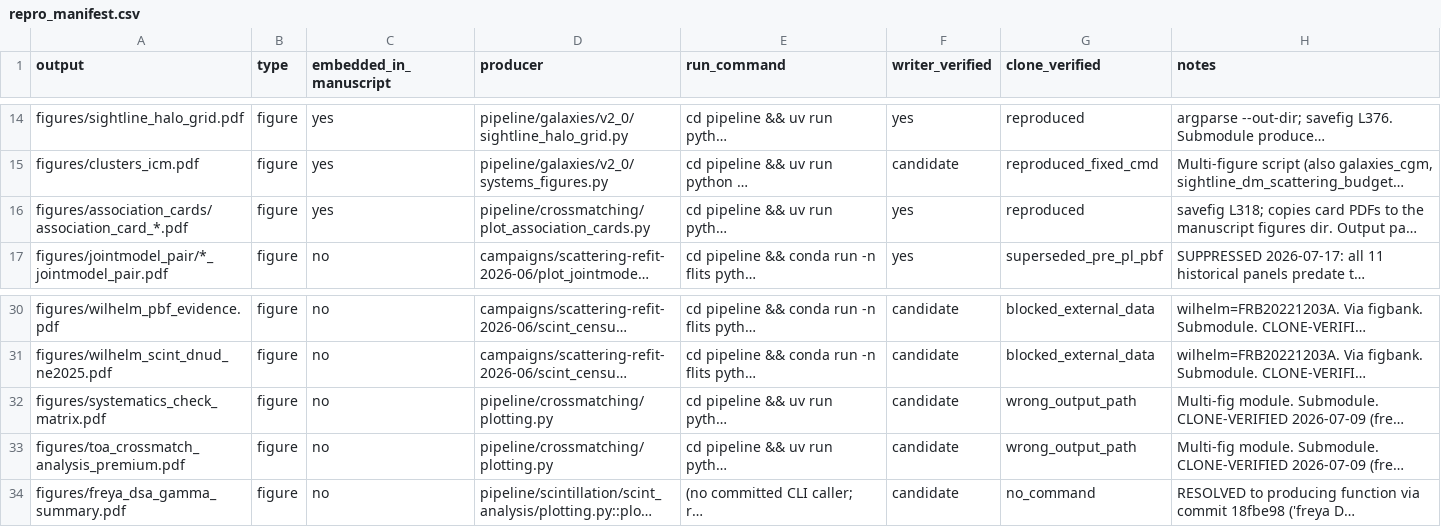
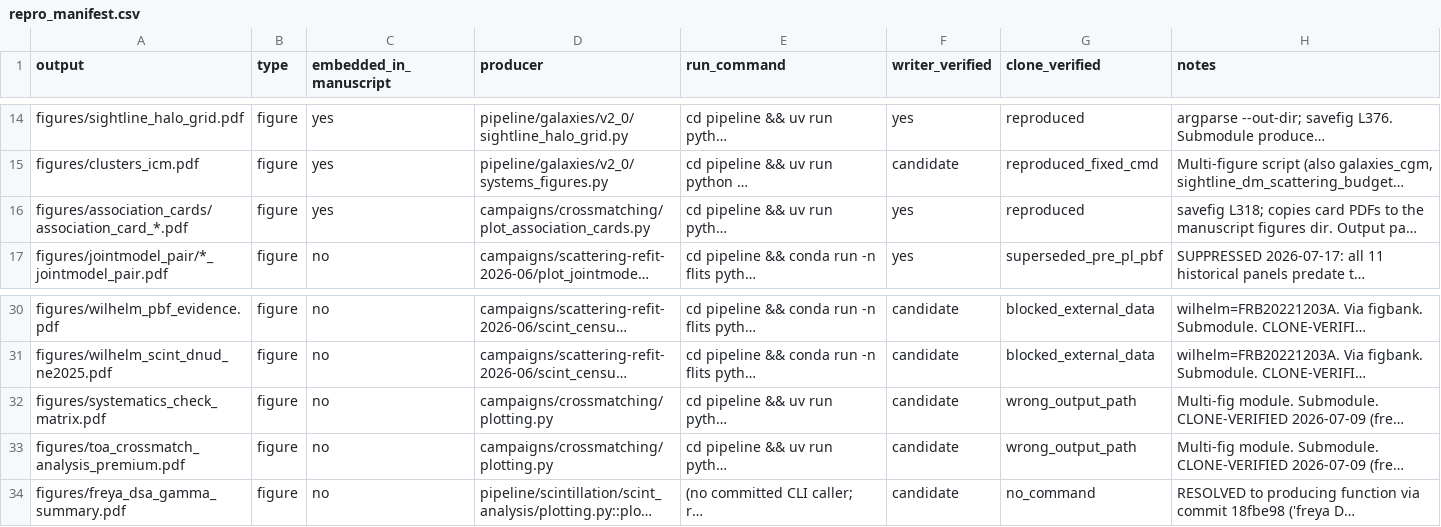
Before and after one commit to jakobtfaber/Faber2026-analysis, a CSV file: repro_manifest.csv, drawn as a sheet; only a part is shown, gaps mark what is left out; long unchanged cells end in …; the diff names each change by its address in the sheet, - before the commit and + after, or states it on an @@ line.

```diff
--- a/repro_manifest.csv
+++ b/repro_manifest.csv
-D16 (producer): pipeline/crossmatching/plot_association_cards.py
+D16 (producer): campaigns/crossmatching/plot_association_cards.py
-D32:D33 (producer): pipeline/crossmatching/plotting.py
+D32:D33 (producer): campaigns/crossmatching/plotting.py
```
Also changed, not shown: 28 other files.
